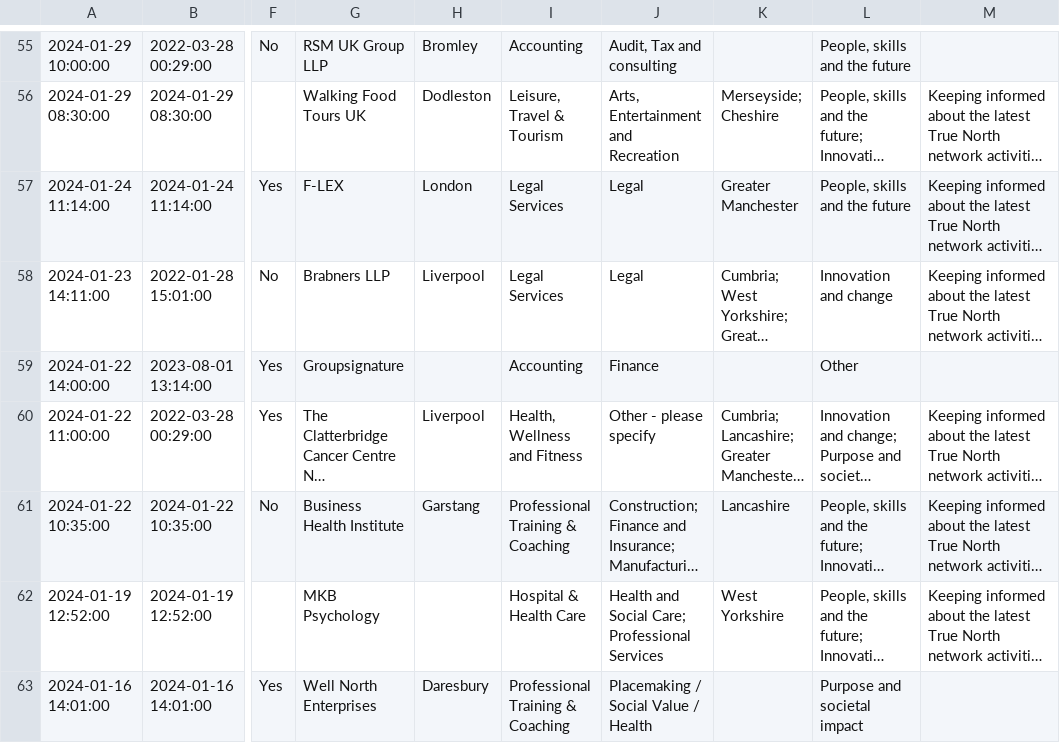
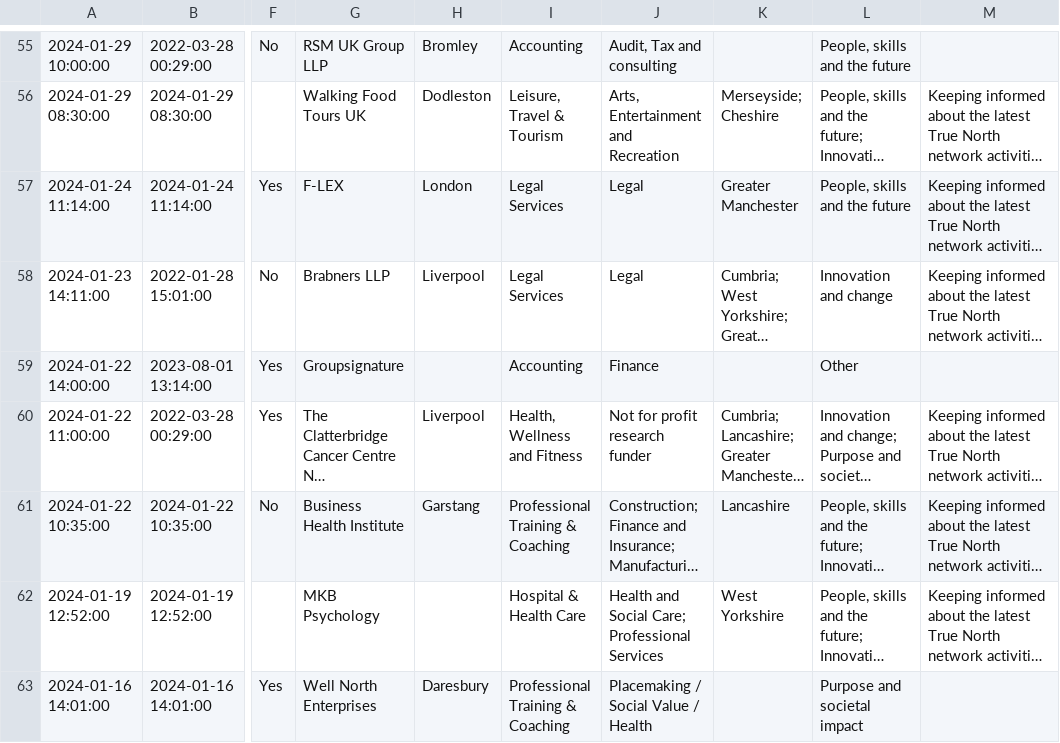
Before and after one commit to open-innovations/true-north, a CSV file: working/true-north/true_north_may_2024_clean.csv, drawn as a sheet; only a part is shown, gaps mark what is left out; long unchanged cells end in …; the diff covers the shown part only; the diff names each change by its address in the sheet, - before the commit and + after, or states it on an @@ line.

Commit message:
Update member list and sector word count

```diff
--- a/working/true-north/true_north_may_2024_clean.csv
+++ b/working/true-north/true_north_may_2024_clean.csv
-J60: Other - please specify
+J60: Not for profit research funder
```
Also changed, not shown: 10 edited cells elsewhere in this file, src/_data/dashboard/true_north_members_list.csv, 3 other files.
